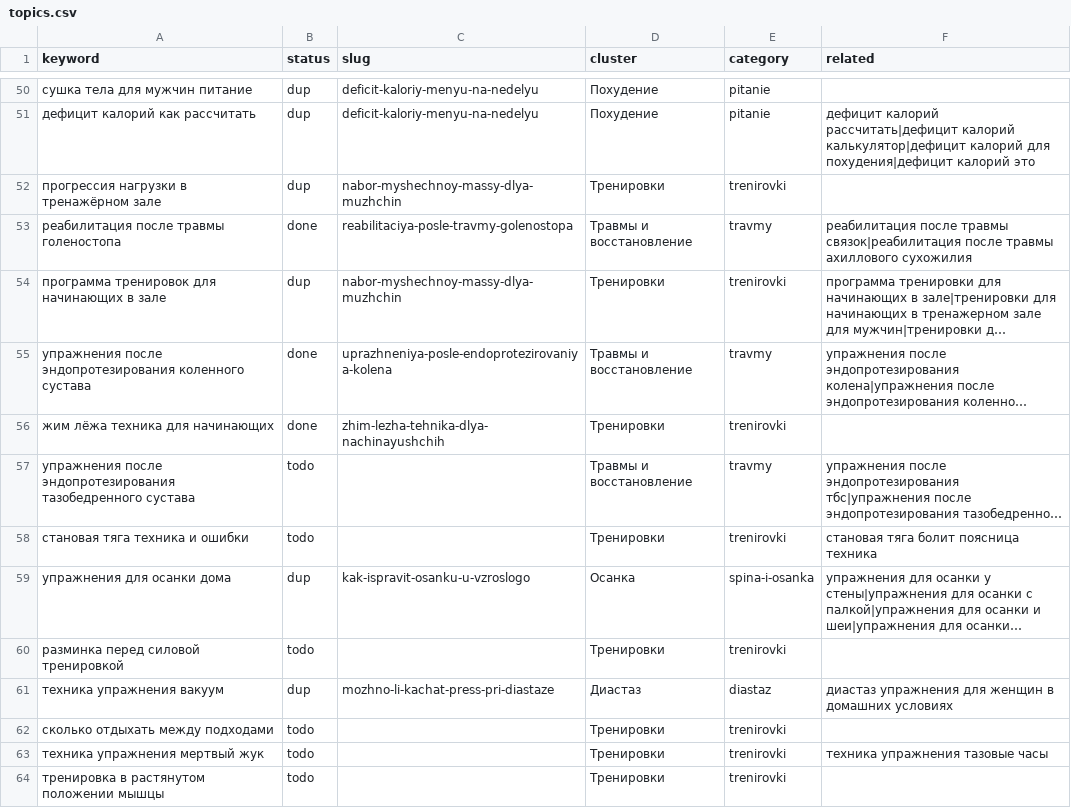
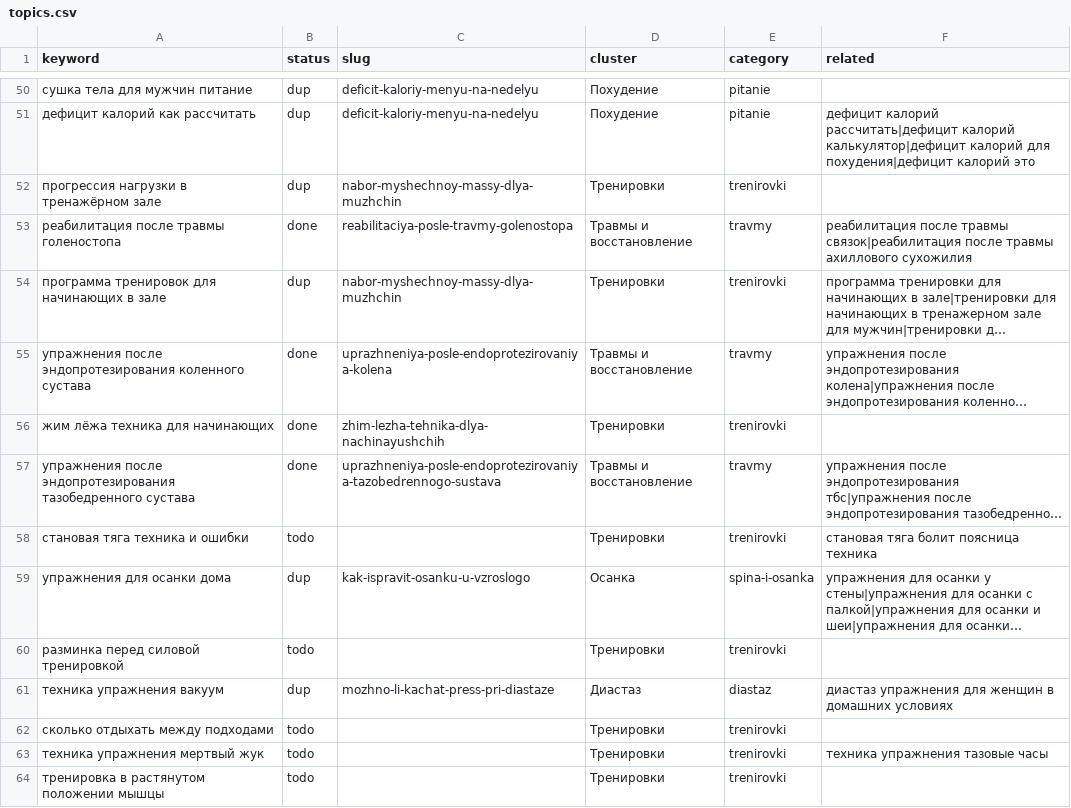
Before and after one commit to savcov89-hub/fit-site, a CSV file: agent/topics.csv, drawn as a sheet; only a part is shown, gaps mark what is left out; long unchanged cells end in …; the diff names each change by its address in the sheet, - before the commit and + after, or states it on an @@ line.

```diff
--- a/agent/topics.csv
+++ b/agent/topics.csv
-B57 (status): todo
+B57 (status): done
-C57 (slug): (empty)
+C57 (slug): uprazhneniya-posle-endoprotezirovaniya-tazobedrennogo-sustava
```
Also changed, not shown: 10 other files.
